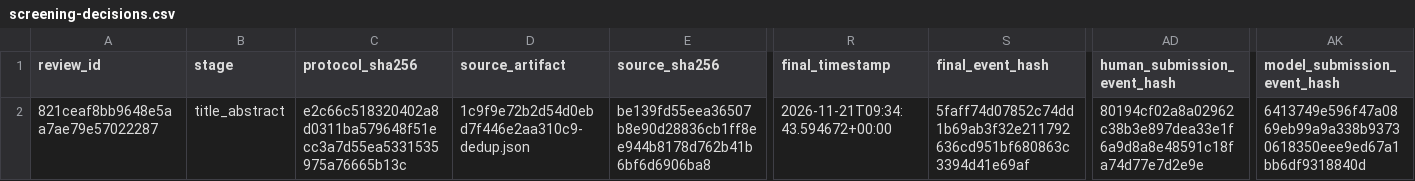
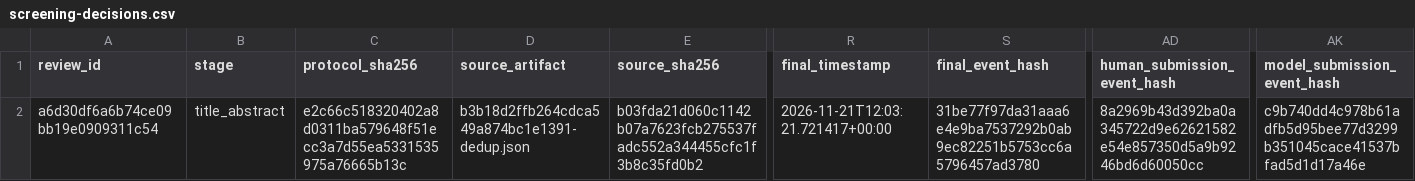
Before and after one commit to Mengtage/MedToolkit, a CSV file: mengtage-review/medtoolkit-workbench/reports/browser/screening-decisions.csv, drawn as a sheet; only a part is shown, gaps mark what is left out; the diff names each change by its address in the sheet, - before the commit and + after, or states it on an @@ line.

```diff
--- a/mengtage-review/medtoolkit-workbench/reports/browser/screening-decisions.csv
+++ b/mengtage-review/medtoolkit-workbench/reports/browser/screening-decisions.csv
-A2 (review_id): 821ceaf8bb9648e5aa7ae79e57022287
+A2 (review_id): a6d30df6a6b74ce09bb19e0909311c54
-D2 (source_artifact): 1c9f9e72b2d54d0ebd7f446e2aa310c9-dedup.json
+D2 (source_artifact): b3b18d2ffb264cdca549a874bc1e1391-dedup.json
-E2 (source_sha256): be139fd55eea36507b8e90d28836cb1ff8ee944b8178d762b41b6bf6d6906ba8
+E2 (source_sha256): b03fda21d060c1142b07a7623fcb275537fadc552a344455cfc1f3b8c35fd0b2
-R2 (final_timestamp): 2026-11-21T09:34:43.594672+00:00
+R2 (final_timestamp): 2026-11-21T12:03:21.721417+00:00
-S2 (final_event_hash): 5faff74d07852c74dd1b69ab3f32e211792636cd951bf680863c3394d41e69af
+S2 (final_event_hash): 31be77f97da31aaa6e4e9ba7537292b0ab9ec82251b5753cc6a5796457ad3780
-AD2 (human_submission_event_hash): 80194cf02a8a02962c38b3e897dea33e1f6a9d8a8e48591c18fa74d77e7d2e9e
+AD2 (human_submission_event_hash): 8a2969b43d392ba0a345722d9e62621582e54e857350d5a9b9246bd6d60050cc
-AK2 (model_submission_event_hash): 6413749e596f47a0869eb99a9a338b93730618350eee9ed67a1bb6df9318840d
+AK2 (model_submission_event_hash): c9b740dd4c978b61adfb5d95bee77d3299b351045cace41537bfad5d1d17a46e
```
Also changed, not shown: mengtage-review/medtoolkit-workbench/reports/browser/fulltext-decisions.csv, mengtage-review/medtoolkit-workbench/reports/browser/prisma-counts.csv, 56 other files.
